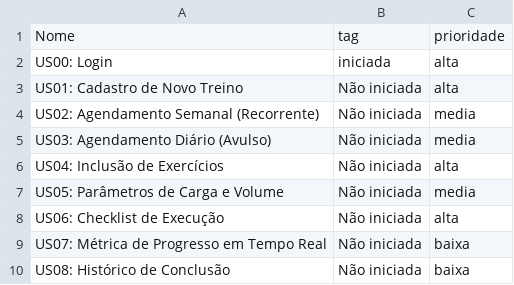
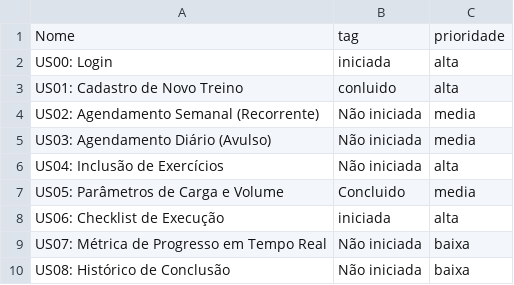
Before and after one commit to 39Matheus/EngenhariaDeSoftware, a CSV file: controle das etapas.csv, drawn as a sheet.

Commit message:
Modify task statuses in controle das etapas.csv
atualizei o controle de estapas

```diff
--- a/controle das etapas.csv
+++ b/controle das etapas.csv
@@ -2,3 +2,3 @@
 "US00: Login ",iniciada,alta
-"US01: Cadastro de Novo Treino  ",Não iniciada,alta
+"US01: Cadastro de Novo Treino  ",conluido,alta
 "US02: Agendamento Semanal (Recorrente) ",Não iniciada,media
@@ -6,4 +6,4 @@ US03: Agendamento Diário (Avulso),Não iniciada,media
 US04: Inclusão de Exercícios,Não iniciada,alta
-US05: Parâmetros de Carga e Volume,Não iniciada,media
-US06: Checklist de Execução,Não iniciada,alta
+US05: Parâmetros de Carga e Volume,Concluido,media
+US06: Checklist de Execução,iniciada,alta
 US07: Métrica de Progresso em Tempo Real,Não iniciada,baixa
```
